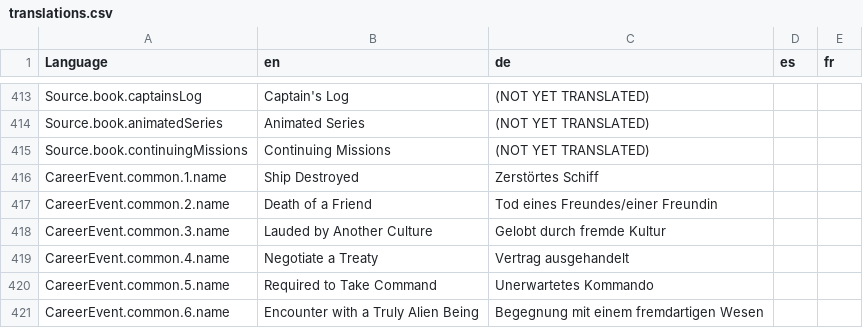
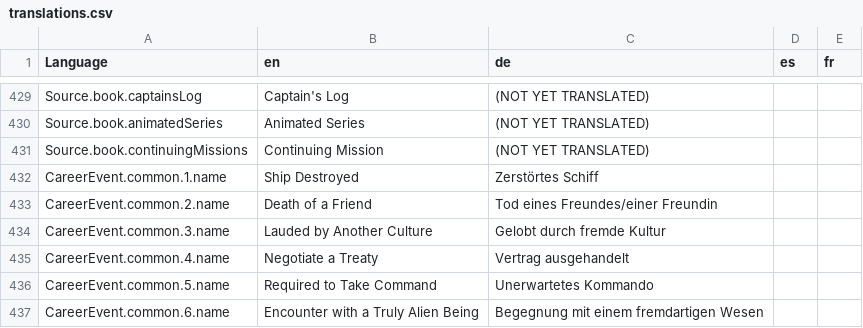
Before and after one commit to bcholmes/StarTrek2d20, a CSV file: translation/translations.csv, drawn as a sheet; only a part is shown, gaps mark what is left out; the diff covers the shown part only.

```diff
--- a/translation/translations.csv
+++ b/translation/translations.csv
@@ -462,3 +480,3 @@ Source.book.captainsLog,Captain's Log,(NOT YET TRANSLATED),,
 Source.book.animatedSeries,Animated Series,(NOT YET TRANSLATED),,
-Source.book.continuingMissions,Continuing Missions,(NOT YET TRANSLATED),,
+Source.book.continuingMissions,Continuing Mission,(NOT YET TRANSLATED),,
 CareerEvent.common.1.name,Ship Destroyed,Zerstörtes Schiff,,
```
Also changed, not shown: 16 added rows and 4 edited cells elsewhere in this file, 10 other files.
